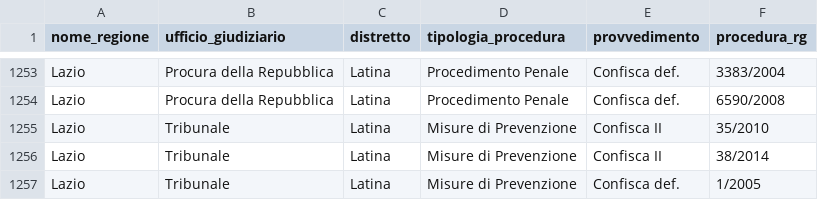
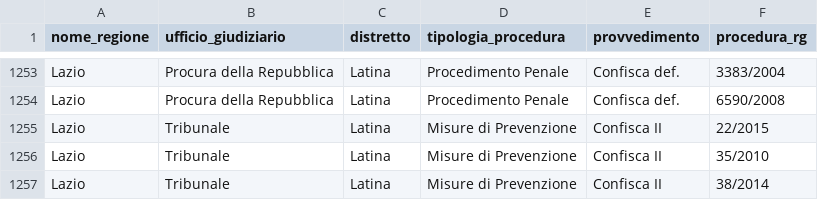
Before and after one commit to aborruso/firstaction, a CSV file: openregio_procedureGestione.csv, drawn as a sheet; only a part is shown, gaps mark what is left out; the shorter side is filled out with more unchanged rows; the diff names each change by its address in the sheet, - before the commit and + after, or states it on an @@ line.

```diff
--- a/openregio_procedureGestione.csv
+++ b/openregio_procedureGestione.csv
+row 1255: Lazio | Tribunale | Latina | Misure di Prevenzione | Confisca II | 22/2015
```
